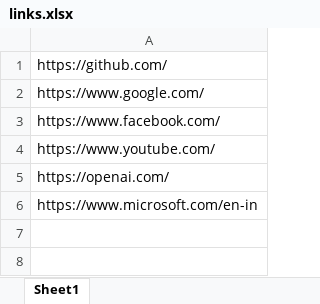
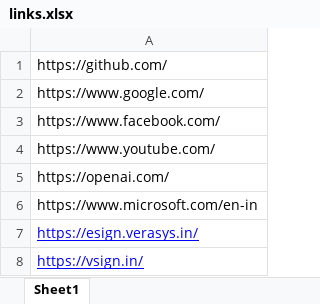
Before and after one commit to AkshayD20/links, an Excel workbook: links.xlsx, sheet Sheet1, drawn as a sheet; values as stored, in another font and other column widths than the file's, no borders; the diff names each change by its address in the sheet, - before the commit and + after, or states it on an @@ line.

```diff
--- a/links.xlsx (sheet Sheet1)
+++ b/links.xlsx (sheet Sheet1)
+row 7: https://esign.verasys.in/
+row 8: https://vsign.in/
```
Also changed, not shown: 4 other files.
